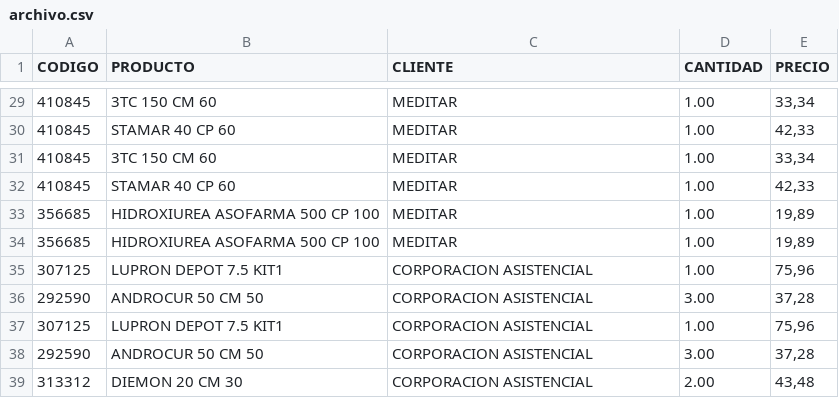
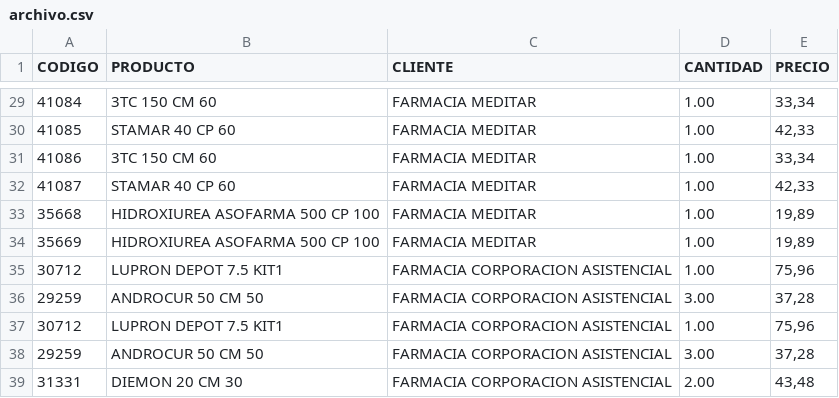
Before and after one commit to ecaroa/farmaokk, a CSV file: archivos_csv/archivo.csv, drawn as a sheet; only a part is shown, gaps mark what is left out; the diff covers the shown part only.

```diff
--- a/archivos_csv/archivo.csv
+++ b/archivos_csv/archivo.csv
@@ -29,11 +29,11 @@ CODIGO,PRODUCTO,CLIENTE,CANTIDAD,PRECIO
-410845,3TC 150 CM 60 ,MEDITAR ,1.00 ,"33,34"
-410845,STAMAR 40 CP 60 ,MEDITAR ,1.00 ,"42,33"
-410845,3TC 150 CM 60 ,MEDITAR ,1.00 ,"33,34"
-410845,STAMAR 40 CP 60 ,MEDITAR ,1.00 ,"42,33"
-356685,HIDROXIUREA ASOFARMA 500 CP 100 ,MEDITAR ,1.00 ,"19,89"
-356685,HIDROXIUREA ASOFARMA 500 CP 100 ,MEDITAR ,1.00 ,"19,89"
-307125,LUPRON DEPOT 7.5 KIT1 ,CORPORACION ASISTENCIAL ,1.00 ,"75,96"
-292590,ANDROCUR 50 CM 50 ,CORPORACION ASISTENCIAL ,3.00 ,"37,28"
-307125,LUPRON DEPOT 7.5 KIT1 ,CORPORACION ASISTENCIAL ,1.00 ,"75,96"
-292590,ANDROCUR 50 CM 50 ,CORPORACION ASISTENCIAL ,3.00 ,"37,28"
-313312,DIEMON 20 CM 30 ,CORPORACION ASISTENCIAL ,2.00 ,"43,48"
+41084,3TC 150 CM 60 ,FARMACIA MEDITAR ,1.00 ,"33,34"
+41085,STAMAR 40 CP 60 ,FARMACIA MEDITAR ,1.00 ,"42,33"
+41086,3TC 150 CM 60 ,FARMACIA MEDITAR ,1.00 ,"33,34"
+41087,STAMAR 40 CP 60 ,FARMACIA MEDITAR ,1.00 ,"42,33"
+35668,HIDROXIUREA ASOFARMA 500 CP 100 ,FARMACIA MEDITAR ,1.00 ,"19,89"
+35669,HIDROXIUREA ASOFARMA 500 CP 100 ,FARMACIA MEDITAR ,1.00 ,"19,89"
+30712,LUPRON DEPOT 7.5 KIT1 ,FARMACIA CORPORACION ASISTENCIAL ,1.00 ,"75,96"
+29259,ANDROCUR 50 CM 50 ,FARMACIA CORPORACION ASISTENCIAL ,3.00 ,"37,28"
+30712,LUPRON DEPOT 7.5 KIT1 ,FARMACIA CORPORACION ASISTENCIAL ,1.00 ,"75,96"
+29259,ANDROCUR 50 CM 50 ,FARMACIA CORPORACION ASISTENCIAL ,3.00 ,"37,28"
+31331,DIEMON 20 CM 30 ,FARMACIA CORPORACION ASISTENCIAL ,2.00 ,"43,48"
```
Also changed, not shown: 31 edited cells elsewhere in this file, archivos_csv/arch_codigo_vacio.csv, archivos_csv/arch_datoinvalido.csv.
